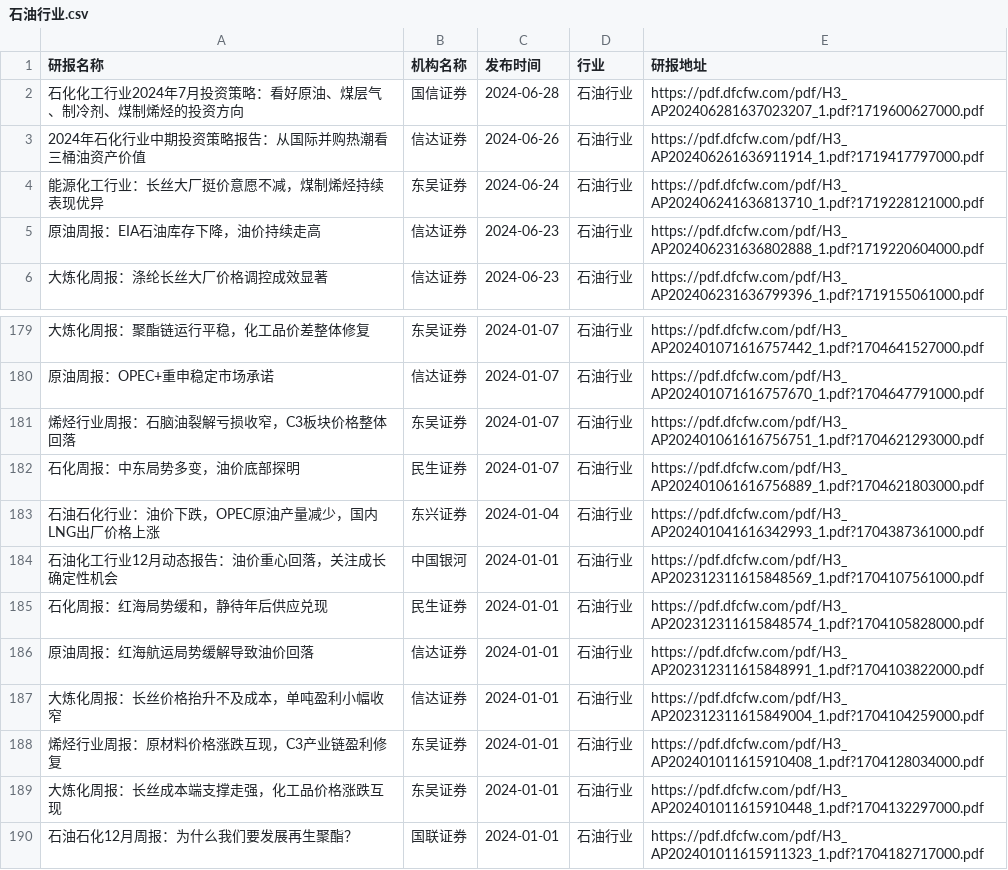
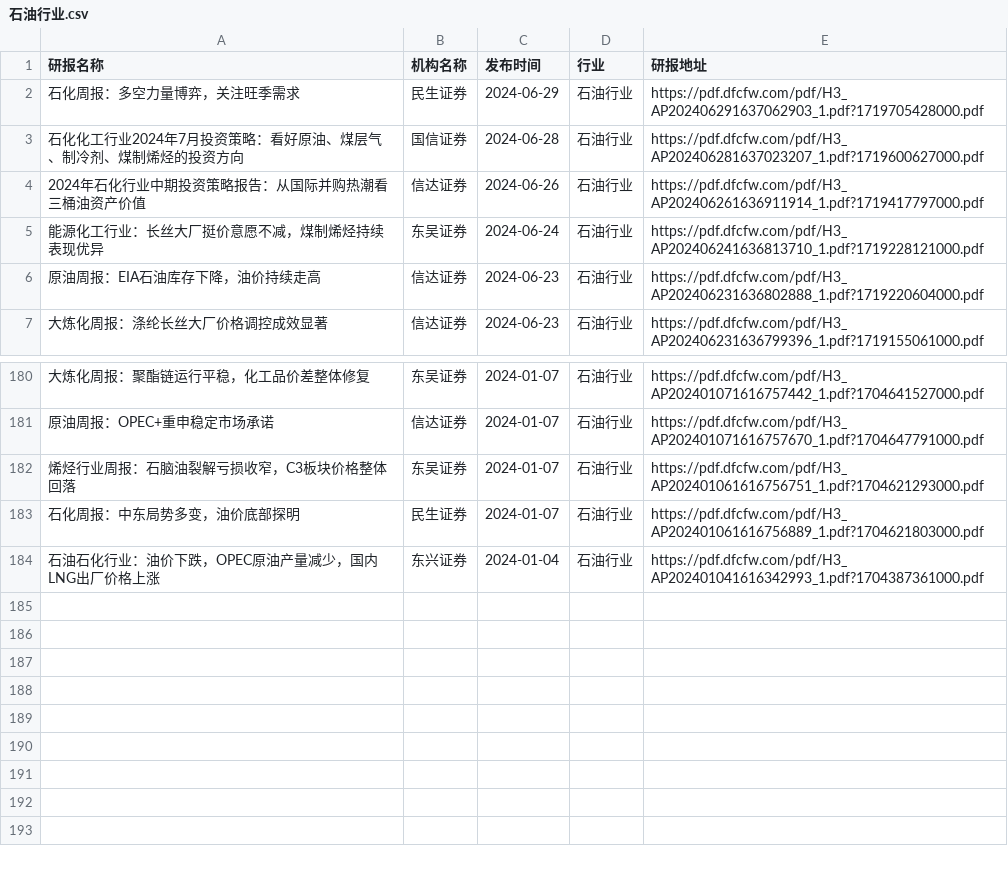
Before and after one commit to manymore13/report, a CSV file: eastmoney/石油行业.csv, drawn as a sheet; only a part is shown, gaps mark what is left out; removed rows and columns are numbered as before the commit, all else as after; the diff names each change by its address in the sheet, - before the commit and + after, or states it on an @@ line.

```diff
--- a/eastmoney/石油行业.csv
+++ b/eastmoney/石油行业.csv
+row 2: 石化周报：多空力量博弈，关注旺季需求 | 民生证券 | 2024-06-29 | 石油行业 | https://pdf.dfcfw.com/pdf/H3_AP202406291637062903_1.pdf?1719705428000.pdf
-row 184: 石油化工行业12月动态报告：油价重心回落，关注成长确定性机会 | 中国银河 | 2024-01-01 | 石油行业 | https://pdf.dfcfw.com/pdf/H3_AP202312311615848569_1.pdf?1704107561000.pdf
-row 185: 石化周报：红海局势缓和，静待年后供应兑现 | 民生证券 | 2024-01-01 | 石油行业 | https://pdf.dfcfw.com/pdf/H3_AP202312311615848574_1.pdf?1704105828000.pdf
-row 186: 原油周报：红海航运局势缓解导致油价回落 | 信达证券 | 2024-01-01 | 石油行业 | https://pdf.dfcfw.com/pdf/H3_AP202312311615848991_1.pdf?1704103822000.pdf
-row 187: 大炼化周报：长丝价格抬升不及成本，单吨盈利小幅收窄 | 信达证券 | 2024-01-01 | 石油行业 | https://pdf.dfcfw.com/pdf/H3_AP202312311615849004_1.pdf?1704104259000.pdf
-row 188: 烯烃行业周报：原材料价格涨跌互现，C3产业链盈利修复 | 东吴证券 | 2024-01-01 | 石油行业 | https://pdf.dfcfw.com/pdf/H3_AP202401011615910408_1.pdf?1704128034000.pdf
-row 189: 大炼化周报：长丝成本端支撑走强，化工品价格涨跌互现 | 东吴证券 | 2024-01-01 | 石油行业 | https://pdf.dfcfw.com/pdf/H3_AP202401011615910448_1.pdf?1704132297000.pdf
-row 190: 石油石化12月周报：为什么我们要发展再生聚酯？ | 国联证券 | 2024-01-01 | 石油行业 | https://pdf.dfcfw.com/pdf/H3_AP202401011615911323_1.pdf?1704182717000.pdf
```
Also changed, not shown: eastmoney/房地产开发.csv, eastmoney/电池.csv, 32 other files.
